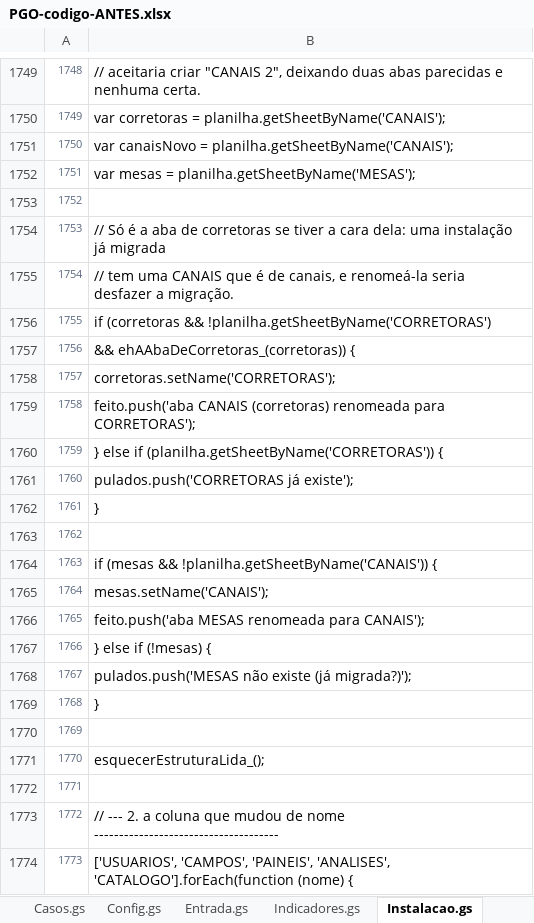
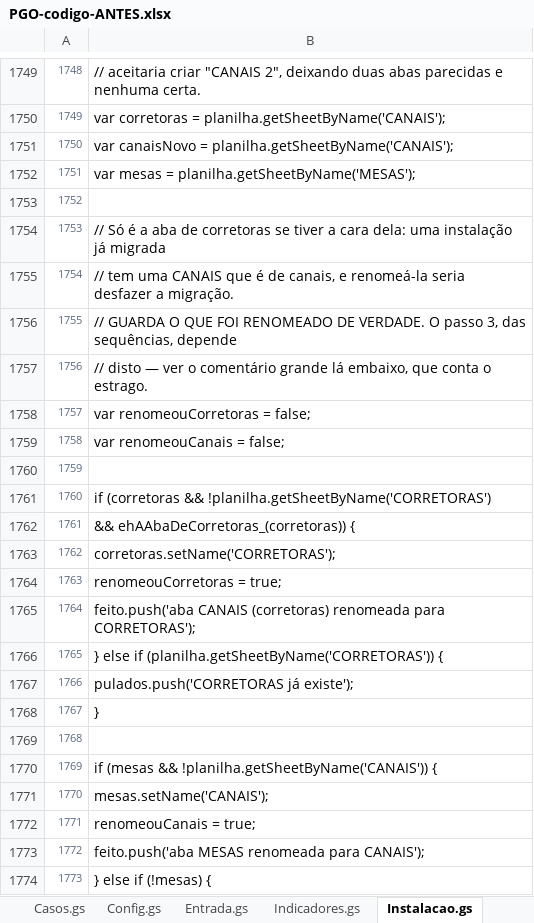
Before and after one commit to IagoPelitero/pgo_prisma_gestao_operacional_google_planilhas, an Excel workbook: Evolucao/pacote/PGO-codigo-ANTES.xlsx, sheet Instalacao.gs, drawn as a sheet; only a part is shown, gaps mark what is left out; the shorter side is filled out with more unchanged rows; values as stored, in another font and other column widths than the file's, no borders; addresses are those after the commit; the diff covers the shown part only; the diff names each change by its address in the sheet, - before the commit and + after, or states it on an @@ line.

```diff
--- a/Evolucao/pacote/PGO-codigo-ANTES.xlsx (sheet Instalacao.gs)
+++ b/Evolucao/pacote/PGO-codigo-ANTES.xlsx (sheet Instalacao.gs)
+row 1756: 1755 | // GUARDA O QUE FOI RENOMEADO DE VERDADE. O passo 3, das sequências, depende
+row 1757: 1756 | // disto — ver o comentário grande lá embaixo, que conta o estrago.
+row 1758: 1757 | var renomeouCorretoras = false;
+row 1759: 1758 | var renomeouCanais = false;
+row 1760: 1759
@@ column A renumbered from row 1761 down @@
+row 1764: 1763 | renomeouCorretoras = true;
+row 1772: 1771 | renomeouCanais = true;
```
Also changed, not shown: 21 added rows and 3 edited cells elsewhere in this sheet, 3 other files.
